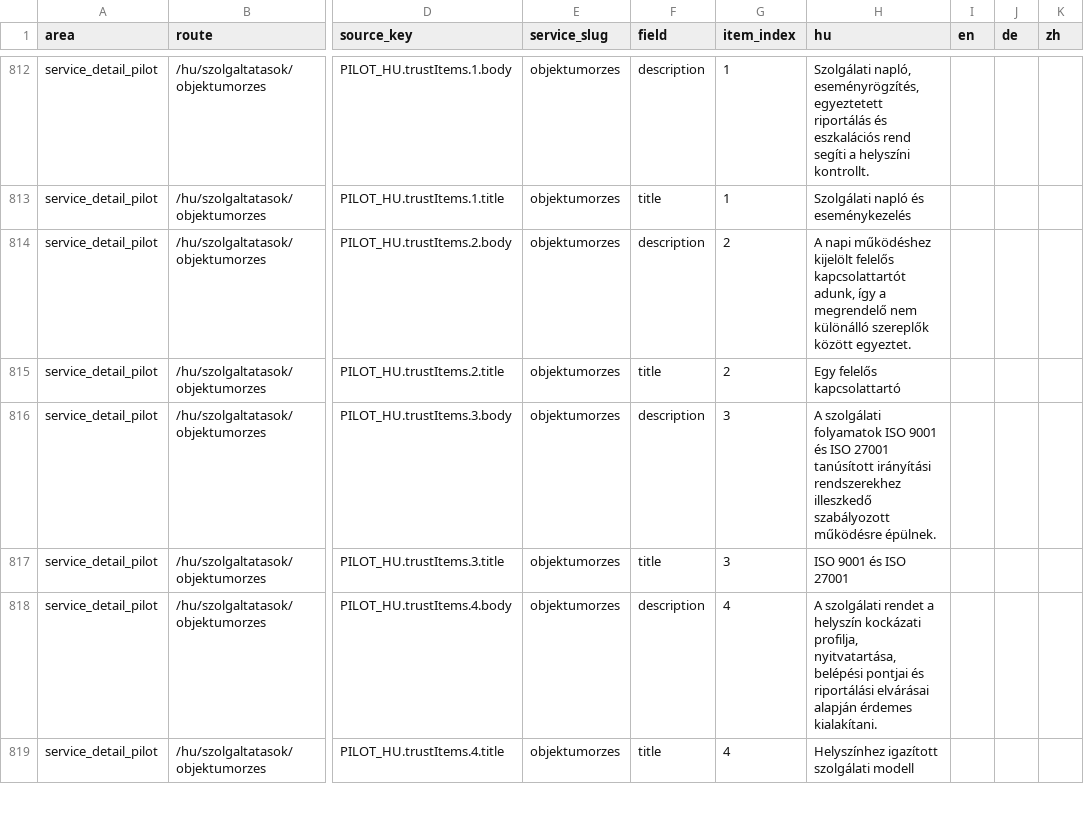
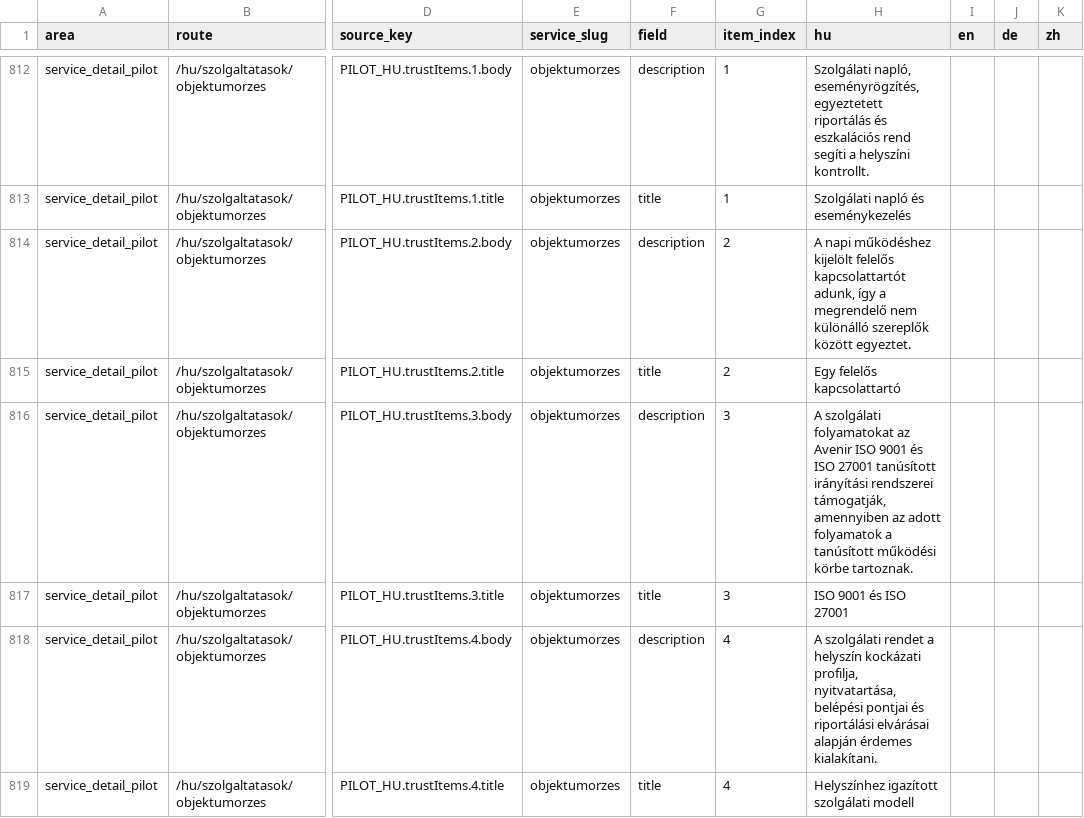
Before and after one commit to avarkonyi/avenir-website, a CSV file: docs/translations/public_site_translation_matrix.csv, drawn as a sheet; only a part is shown, gaps mark what is left out; the diff covers the shown part only; the diff names each change by its address in the sheet, - before the commit and + after, or states it on an @@ line.

```diff
--- a/docs/translations/public_site_translation_matrix.csv
+++ b/docs/translations/public_site_translation_matrix.csv
-H816 (hu): A szolgálati folyamatok ISO 9001 és ISO 27001 tanúsított irányítási rendszerekhez illeszkedő szabályozott működésre épülnek.
+H816 (hu): A szolgálati folyamatokat az Avenir ISO 9001 és ISO 27001 tanúsított irányítási rendszerei támogatják, amennyiben az adott folyamatok a tanúsított működési körbe tartoznak.
```
Also changed, not shown: 11 edited cells elsewhere in this file, docs/translations/public_site_translation_matrix_en.csv, docs/translations/public_site_translation_matrix_en_diff.csv, 2 other files.
